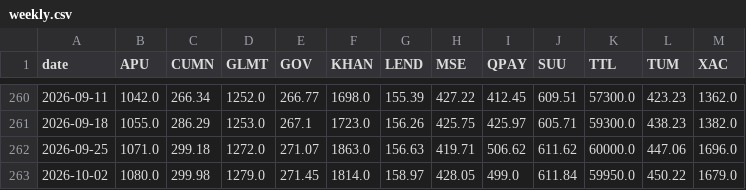
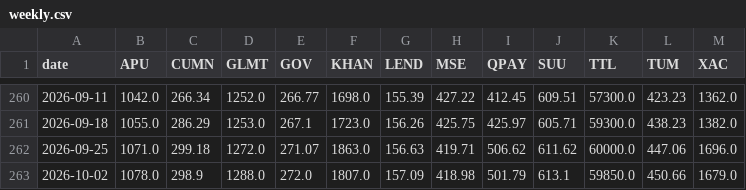
Before and after one commit to RavenBazooka/mse-tracker, a CSV file: data/weekly.csv, drawn as a sheet; only a part is shown, gaps mark what is left out.

```diff
--- a/data/weekly.csv
+++ b/data/weekly.csv
@@ -262,2 +262,2 @@
 2026-09-25,1071.0,299.18,1272.0,271.07,1863.0,156.63,419.71,506.62,611.62,60000.0,447.06,1696.0
-2026-10-02,1080.0,299.98,1279.0,271.45,1814.0,158.97,428.05,499.0,611.84,59950.0,450.22,1679.0
+2026-10-02,1078.0,298.9,1288.0,272.0,1807.0,157.09,418.98,501.79,613.1,59850.0,450.66,1679.0
```
Also changed, not shown: 3 other files.
